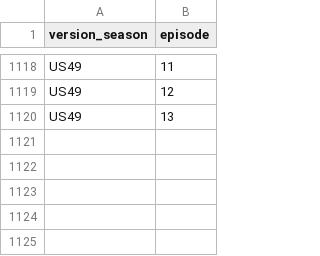
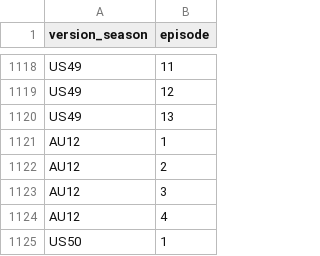
Before and after one commit to doehm/survivoR, a CSV file: dev/data/in-progress/valid-selections.csv, drawn as a sheet; only a part is shown, gaps mark what is left out.

Commit message:
ADD AU12 in-progress files

```diff
--- a/dev/data/in-progress/valid-selections.csv
+++ b/dev/data/in-progress/valid-selections.csv
@@ -1120 +1120,6 @@ US49,12
 US49,13
+AU12,1
+AU12,2
+AU12,3
+AU12,4
+US50,1
```
Also changed, not shown: 3 other files.
